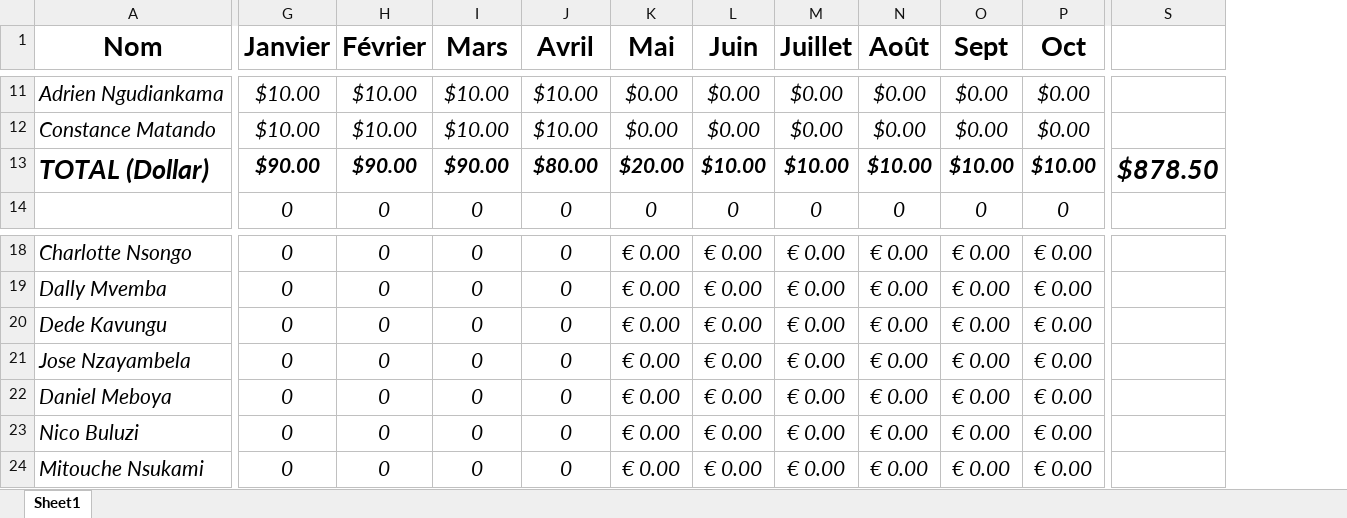
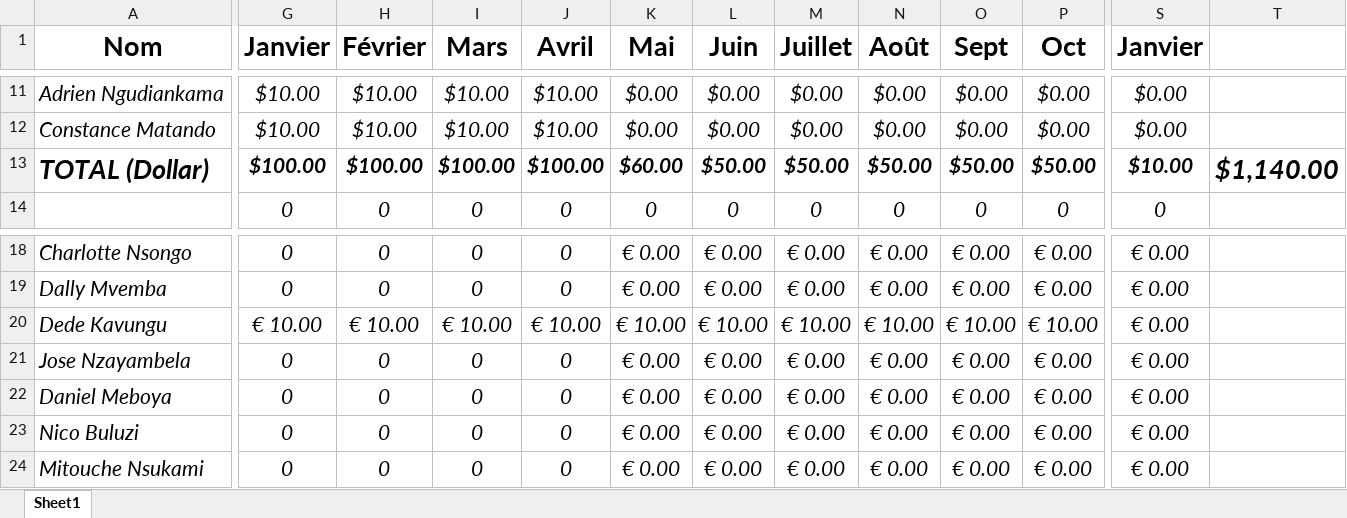
Before and after one commit to ngangu63/lukalaAvant-app, an Excel workbook: src/assets/Excells/CotisationSpeciale0.xlsx, sheet Sheet1, drawn as a sheet; only a part is shown, gaps mark what is left out; values as stored, in another font and other column widths than the file's, no borders; removed rows and columns are numbered as before the commit, all else as after; the diff covers the shown part only; the diff names each change by its address in the sheet, - before the commit and + after, or states it on an @@ line.

```diff
--- a/src/assets/Excells/CotisationSpeciale0.xlsx (sheet Sheet1)
+++ b/src/assets/Excells/CotisationSpeciale0.xlsx (sheet Sheet1)
-column S, row 13: $878.50
+column S (Janvier), rows 11-14: $0.00 | $0.00 | $10.00 | 0; rows 18-24: all € 0.00
+column T, row 13: $1,140.00
-G13 (Janvier): $90.00
+G13 (Janvier): $100.00
-H13 (Février): $90.00
+H13 (Février): $100.00
-I13 (Mars): $90.00
+I13 (Mars): $100.00
-J13 (Avril): $80.00
+J13 (Avril): $100.00
-K13 (Mai): $20.00
+K13 (Mai): $60.00
-L13 (Juin): $10.00
+L13 (Juin): $50.00
-M13 (Juillet): $10.00
+M13 (Juillet): $50.00
-N13 (Août): $10.00
+N13 (Août): $50.00
-O13 (Sept): $10.00
+O13 (Sept): $50.00
-P13 (Oct): $10.00
+P13 (Oct): $50.00
-G20 (Janvier): 0
+G20 (Janvier): € 10.00
-H20 (Février): 0
+H20 (Février): € 10.00
-I20 (Mars): 0
+I20 (Mars): € 10.00
-J20 (Avril): 0
+J20 (Avril): € 10.00
-K20 (Mai): € 0.00
+K20 (Mai): € 10.00
-L20 (Juin): € 0.00
+L20 (Juin): € 10.00
-M20 (Juillet): € 0.00
+M20 (Juillet): € 10.00
-N20 (Août): € 0.00
+N20 (Août): € 10.00
-O20 (Sept): € 0.00
+O20 (Sept): € 10.00
-P20 (Oct): € 0.00
+P20 (Oct): € 10.00
```
Also changed, not shown: 3 added rows and 87 edited cells elsewhere in this sheet, formulas that keep their value, 1 other file.
